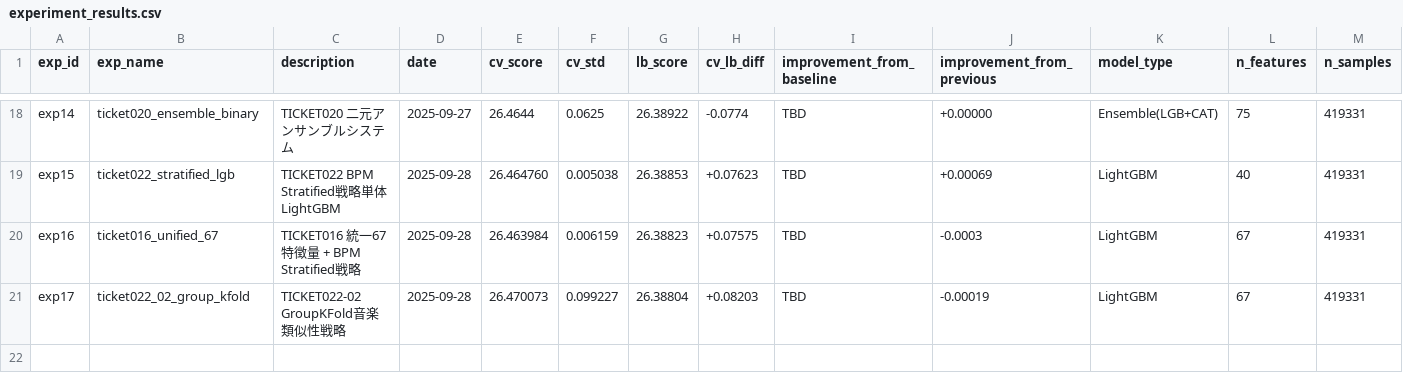
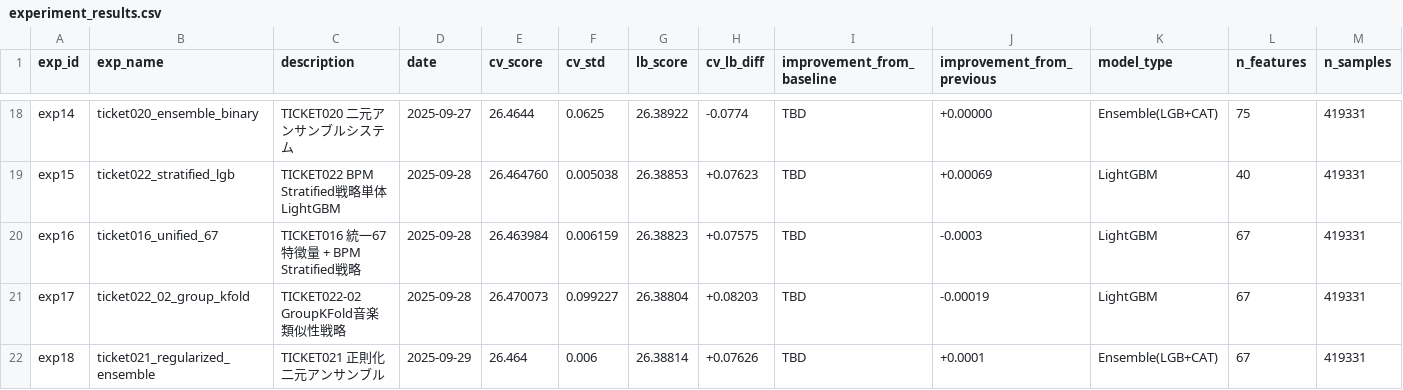
Before and after one commit to thunderblog/Predicting_the_Beats-per-Minute_of_Songs, a CSV file: experiments/experiment_results.csv, drawn as a sheet; only a part is shown, gaps mark what is left out; rows hold the shown columns only; the diff names each change by its address in the sheet, - before the commit and + after, or states it on an @@ line.

```diff
--- a/experiments/experiment_results.csv
+++ b/experiments/experiment_results.csv
+row 22: exp18 | ticket021_regularized_ensemble | TICKET021 正則化二元アンサンブル | 2025-09-29 | 26.464 | 0.006 | 26.38814 | +0.07626 | TBD | +0.0001 | Ensemble(LGB+CAT) | 67 | 419331
```
Also changed, not shown: 6 other files.
